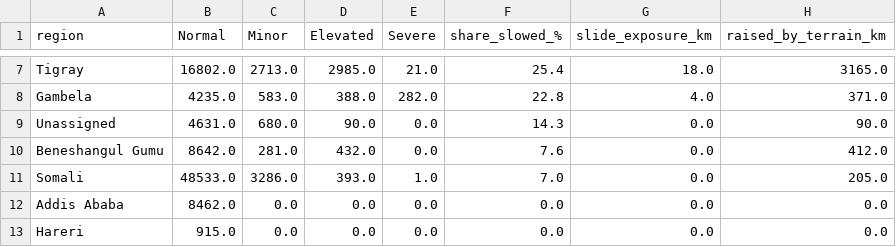
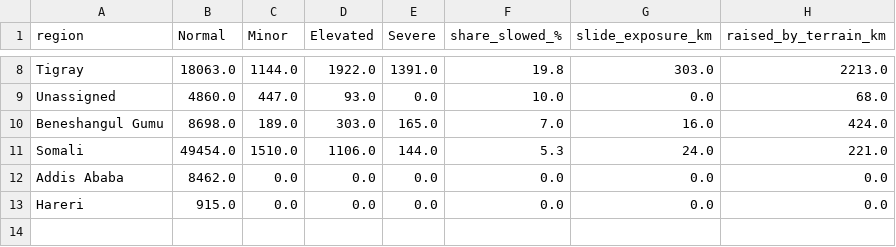
Before and after one commit to ASchroederCR/eth-health-access-roads, a CSV file: tables/eth_roads_rain_risk_adm1_20261119.csv, drawn as a sheet; only a part is shown, gaps mark what is left out; removed rows and columns are numbered as before the commit, all else as after; the diff covers the shown part only; the diff names each change by its address in the sheet, - before the commit and + after, or states it on an @@ line.

```diff
--- a/tables/eth_roads_rain_risk_adm1_20261119.csv
+++ b/tables/eth_roads_rain_risk_adm1_20261119.csv
-B8 (Normal): 16802.0
+B8 (Normal): 18063.0
-C8 (Minor): 2713.0
+C8 (Minor): 1144.0
-D8 (Elevated): 2985.0
+D8 (Elevated): 1922.0
-E8 (Severe): 21.0
+E8 (Severe): 1391.0
-F8 (share_slowed_%): 25.4
+F8 (share_slowed_%): 19.8
-G8 (slide_exposure_km): 18.0
+G8 (slide_exposure_km): 303.0
-H8 (raised_by_terrain_km): 3165.0
+H8 (raised_by_terrain_km): 2213.0
-row 8: Gambela | 4235.0 | 583.0 | 388.0 | 282.0 | 22.8 | 4.0 | 371.0
-B9 (Normal): 4631.0
+B9 (Normal): 4860.0
-C9 (Minor): 680.0
+C9 (Minor): 447.0
-D9 (Elevated): 90.0
+D9 (Elevated): 93.0
-F9 (share_slowed_%): 14.3
+F9 (share_slowed_%): 10.0
-H9 (raised_by_terrain_km): 90.0
+H9 (raised_by_terrain_km): 68.0
-B10 (Normal): 8642.0
+B10 (Normal): 8698.0
-C10 (Minor): 281.0
+C10 (Minor): 189.0
-D10 (Elevated): 432.0
+D10 (Elevated): 303.0
-E10 (Severe): 0.0
+E10 (Severe): 165.0
-F10 (share_slowed_%): 7.6
+F10 (share_slowed_%): 7.0
-G10 (slide_exposure_km): 0.0
+G10 (slide_exposure_km): 16.0
-H10 (raised_by_terrain_km): 412.0
+H10 (raised_by_terrain_km): 424.0
-B11 (Normal): 48533.0
+B11 (Normal): 49454.0
-C11 (Minor): 3286.0
+C11 (Minor): 1510.0
-D11 (Elevated): 393.0
+D11 (Elevated): 1106.0
-E11 (Severe): 1.0
+E11 (Severe): 144.0
-F11 (share_slowed_%): 7.0
+F11 (share_slowed_%): 5.3
-G11 (slide_exposure_km): 0.0
+G11 (slide_exposure_km): 24.0
-H11 (raised_by_terrain_km): 205.0
+H11 (raised_by_terrain_km): 221.0
```
Also changed, not shown: 2 added rows, 1 removed row and 28 edited cells elsewhere in this file, tables/eth_health_access_friction_summary_20261119.csv, tables/eth_health_access_top_20261119.csv, 39 other files.
